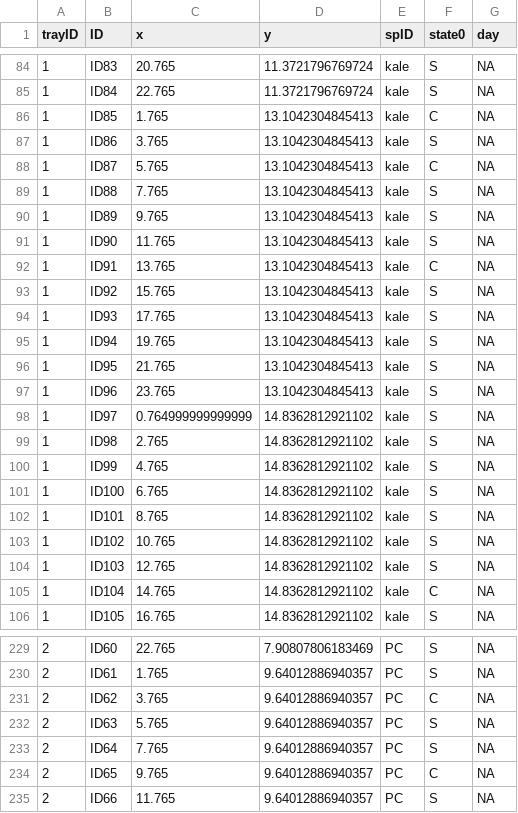
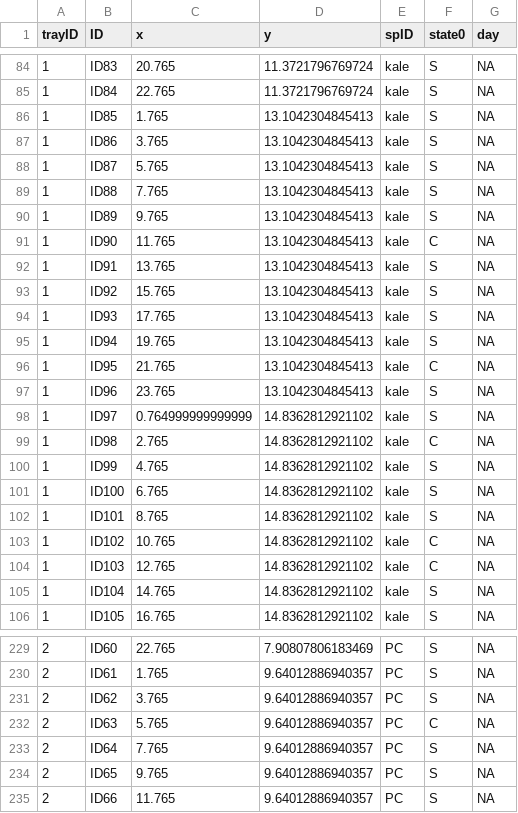
Before and after one commit to lisamr/mesocosm, a CSV file: GH_output/tinkering_stage/1010trial020720_datasheet.csv, drawn as a sheet; only a part is shown, gaps mark what is left out; the diff covers the shown part only.

```diff
--- a/GH_output/tinkering_stage/1010trial020720_datasheet.csv
+++ b/GH_output/tinkering_stage/1010trial020720_datasheet.csv
@@ -85,9 +85,9 @@
 1,"ID84",22.765,11.3721796769724,"kale","S",NA
-1,"ID85",1.765,13.1042304845413,"kale","C",NA
+1,"ID85",1.765,13.1042304845413,"kale","S",NA
 1,"ID86",3.765,13.1042304845413,"kale","S",NA
-1,"ID87",5.765,13.1042304845413,"kale","C",NA
+1,"ID87",5.765,13.1042304845413,"kale","S",NA
 1,"ID88",7.765,13.1042304845413,"kale","S",NA
 1,"ID89",9.765,13.1042304845413,"kale","S",NA
-1,"ID90",11.765,13.1042304845413,"kale","S",NA
-1,"ID91",13.765,13.1042304845413,"kale","C",NA
+1,"ID90",11.765,13.1042304845413,"kale","C",NA
+1,"ID91",13.765,13.1042304845413,"kale","S",NA
 1,"ID92",15.765,13.1042304845413,"kale","S",NA
@@ -95,6 +95,6 @@
 1,"ID94",19.765,13.1042304845413,"kale","S",NA
-1,"ID95",21.765,13.1042304845413,"kale","S",NA
+1,"ID95",21.765,13.1042304845413,"kale","C",NA
 1,"ID96",23.765,13.1042304845413,"kale","S",NA
 1,"ID97",0.764999999999999,14.8362812921102,"kale","S",NA
-1,"ID98",2.765,14.8362812921102,"kale","S",NA
+1,"ID98",2.765,14.8362812921102,"kale","C",NA
 1,"ID99",4.765,14.8362812921102,"kale","S",NA
@@ -102,5 +102,5 @@
 1,"ID101",8.765,14.8362812921102,"kale","S",NA
-1,"ID102",10.765,14.8362812921102,"kale","S",NA
-1,"ID103",12.765,14.8362812921102,"kale","S",NA
-1,"ID104",14.765,14.8362812921102,"kale","C",NA
+1,"ID102",10.765,14.8362812921102,"kale","C",NA
+1,"ID103",12.765,14.8362812921102,"kale","C",NA
+1,"ID104",14.765,14.8362812921102,"kale","S",NA
 1,"ID105",16.765,14.8362812921102,"kale","S",NA
@@ -230,6 +230,6 @@
 2,"ID61",1.765,9.64012886940357,"PC","S",NA
-2,"ID62",3.765,9.64012886940357,"PC","C",NA
-2,"ID63",5.765,9.64012886940357,"PC","S",NA
+2,"ID62",3.765,9.64012886940357,"PC","S",NA
+2,"ID63",5.765,9.64012886940357,"PC","C",NA
 2,"ID64",7.765,9.64012886940357,"PC","S",NA
-2,"ID65",9.765,9.64012886940357,"PC","C",NA
+2,"ID65",9.765,9.64012886940357,"PC","S",NA
 2,"ID66",11.765,9.64012886940357,"PC","S",NA
```
Also changed, not shown: 148 edited cells elsewhere in this file, 4 other files.
